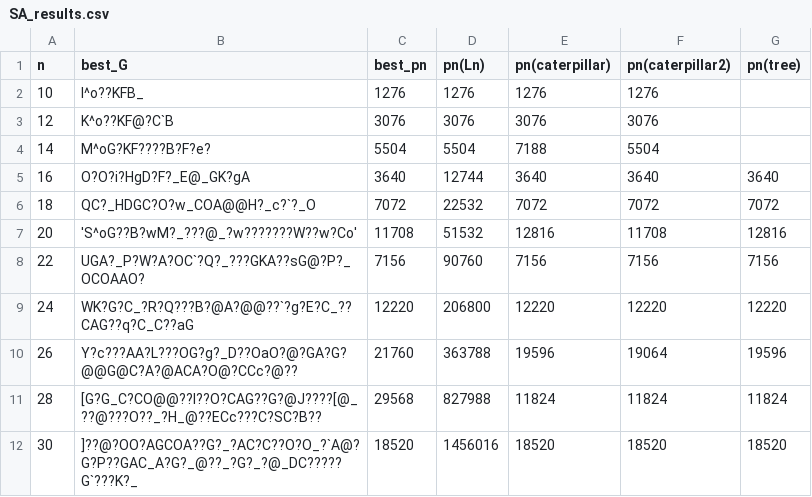
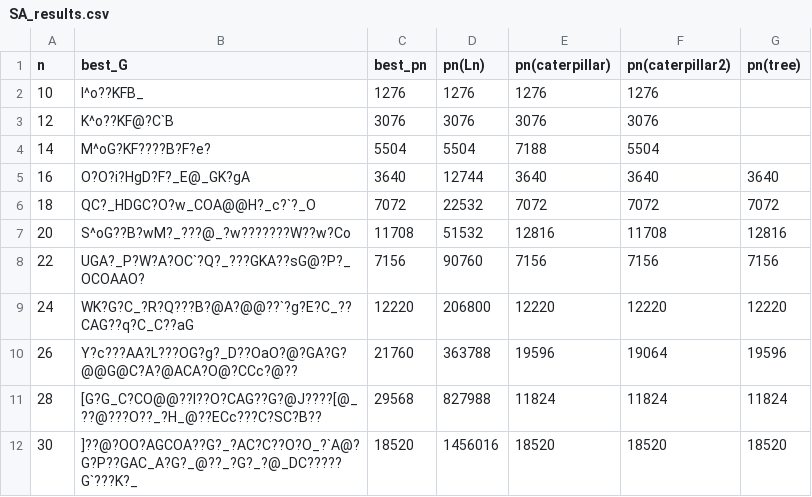
Before and after one commit to ZigaObradovic/FP_Group13, a CSV file: Data/SA_results.csv, drawn as a sheet.

```diff
--- a/Data/SA_results.csv
+++ b/Data/SA_results.csv
@@ -6,3 +6,3 @@ n,best_G,best_pn,pn(Ln),pn(caterpillar),pn(caterpillar2),pn(tree)
 18,QC?_HDGC?O?w_COA@@H?_c?`?_O,7072,22532,7072,7072,7072
-20,'S^oG??B?wM?_???@_?w???????W??w?Co',11708,51532,12816,11708,12816
+20,S^oG??B?wM?_???@_?w???????W??w?Co,11708,51532,12816,11708,12816
 22,UGA?_P?W?A?OC`?Q?_???GKA??sG@?P?_OCOAAO?,7156,90760,7156,7156,7156
```
Also changed, not shown: 13 other files.
